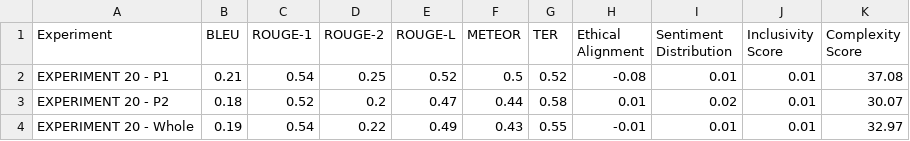
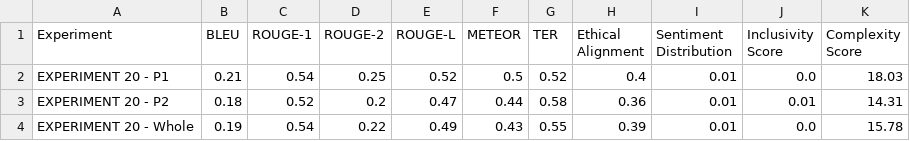
Before and after one commit to ZhaoJackson/Machine_Evaluation_AI_Chatbot, a CSV file: src/outputs/output_metrics/EXPERIMENT 20.csv, drawn as a sheet.

```diff
--- a/src/outputs/output_metrics/EXPERIMENT 20.csv
+++ b/src/outputs/output_metrics/EXPERIMENT 20.csv
@@ -1,4 +1,4 @@
 Experiment,BLEU,ROUGE-1,ROUGE-2,ROUGE-L,METEOR,TER,Ethical Alignment,Sentiment Distribution,Inclusivity Score,Complexity Score
-EXPERIMENT 20 - P1,0.21,0.54,0.25,0.52,0.5,0.52,-0.08,0.01,0.01,37.08
-EXPERIMENT 20 - P2,0.18,0.52,0.2,0.47,0.44,0.58,0.01,0.02,0.01,30.07
-EXPERIMENT 20 - Whole,0.19,0.54,0.22,0.49,0.43,0.55,-0.01,0.01,0.01,32.97
+EXPERIMENT 20 - P1,0.21,0.54,0.25,0.52,0.5,0.52,0.4,0.01,0.0,18.03
+EXPERIMENT 20 - P2,0.18,0.52,0.2,0.47,0.44,0.58,0.36,0.01,0.01,14.31
+EXPERIMENT 20 - Whole,0.19,0.54,0.22,0.49,0.43,0.55,0.39,0.01,0.0,15.78
```
Also changed, not shown: src/experiments/experiment_text.csv, src/outputs/output_metrics/EXPERIMENT 91.1.csv, 26 other files.
